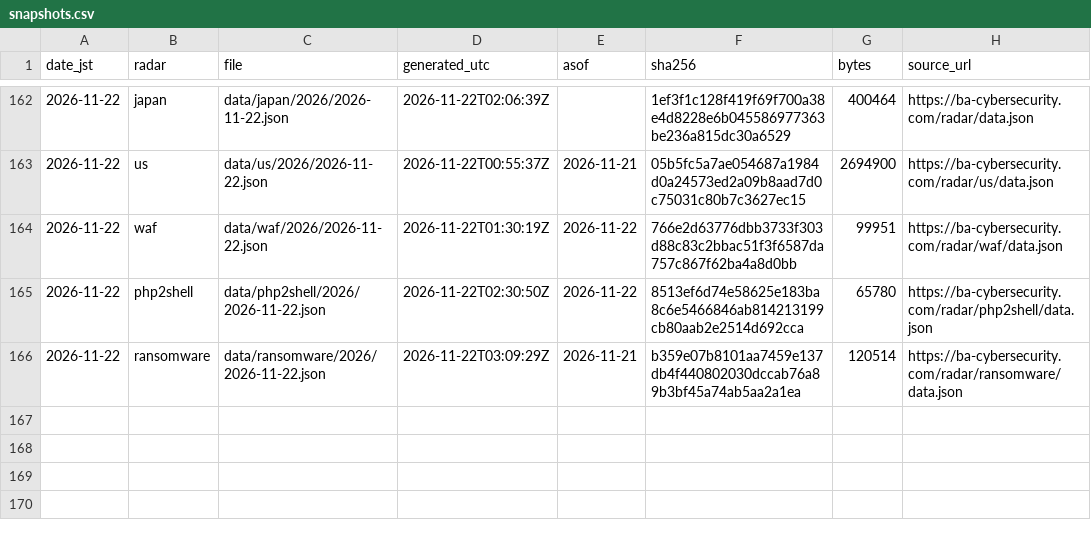
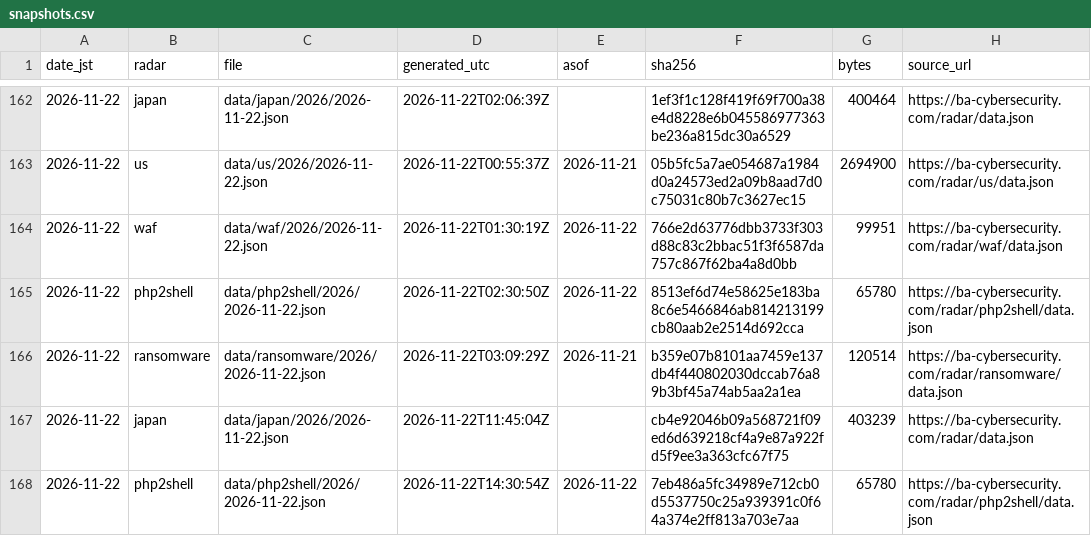
Before and after one commit to otoinobuo/ba-radar-data, a CSV file: snapshots.csv, drawn as a sheet; only a part is shown, gaps mark what is left out.

Commit message:
2026-11-22: japan, php2shell

```diff
--- a/snapshots.csv
+++ b/snapshots.csv
@@ -166 +166,3 @@ date_jst,radar,file,generated_utc,asof,sha256,bytes,source_url
 2026-11-22,ransomware,data/ransomware/2026/2026-11-22.json,2026-11-22T03:09:29Z,2026-11-21,b359e07b8101aa7459e137db4f440802030dccab76a89b3bf45a74ab5aa2a1ea,120514,https://ba-cybersecurity.com/radar/ransomware/data.json
+2026-11-22,japan,data/japan/2026/2026-11-22.json,2026-11-22T11:45:04Z,,cb4e92046b09a568721f09ed6d639218cf4a9e87a922fd5f9ee3a363cfc67f75,403239,https://ba-cybersecurity.com/radar/data.json
+2026-11-22,php2shell,data/php2shell/2026/2026-11-22.json,2026-11-22T14:30:54Z,2026-11-22,7eb486a5fc34989e712cb0d5537750c25a939391c0f64a374e2ff813a703e7aa,65780,https://ba-cybersecurity.com/radar/php2shell/data.json
```
Also changed, not shown: 4 other files.
